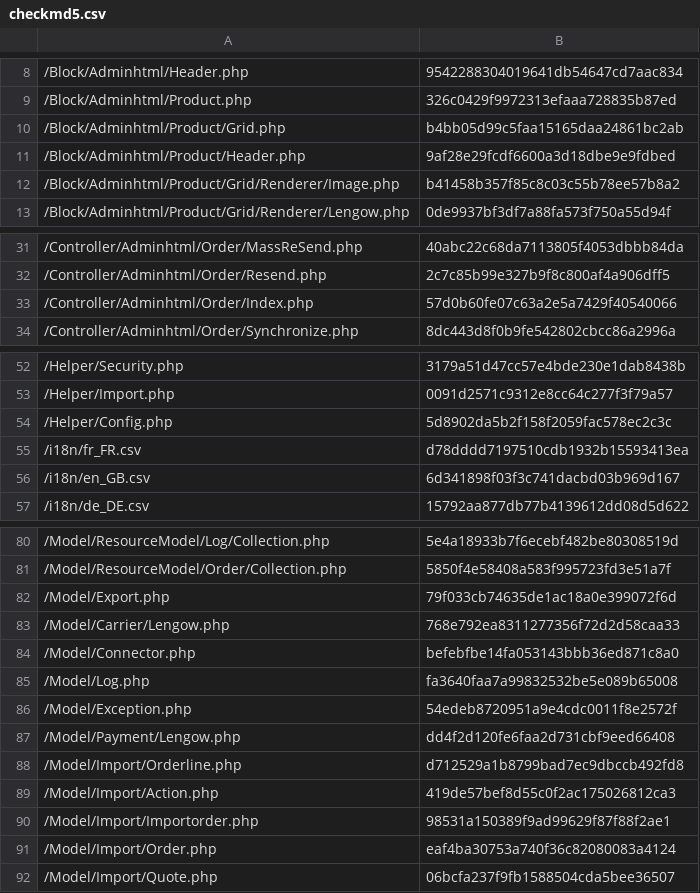
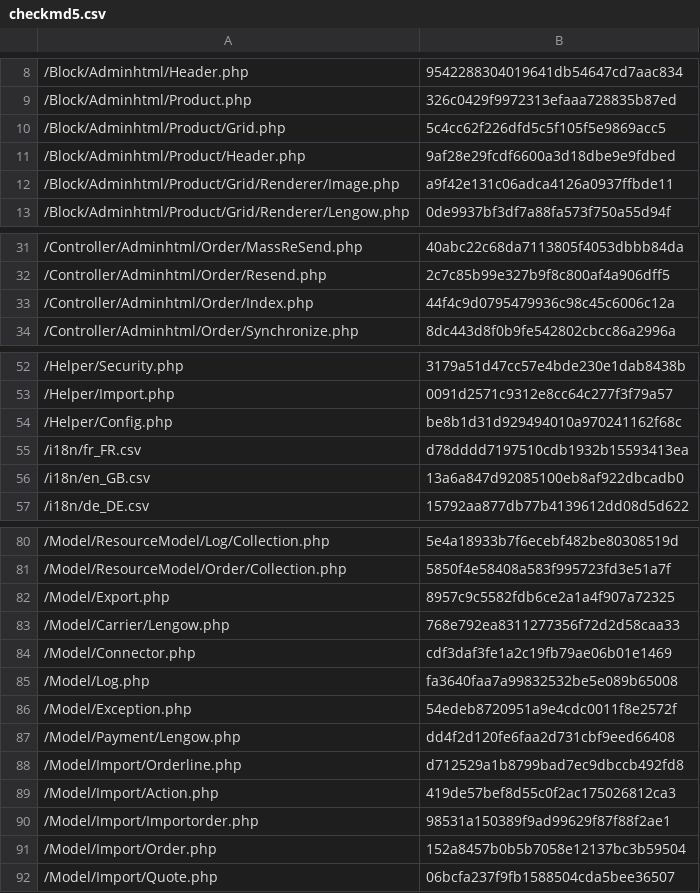
Before and after one commit to lengow/plugin-magento2, a CSV file: etc/checkmd5.csv, drawn as a sheet; only a part is shown, gaps mark what is left out; the diff covers the shown part only.

```diff
--- a/etc/checkmd5.csv
+++ b/etc/checkmd5.csv
@@ -9,5 +9,5 @@
 /Block/Adminhtml/Product.php|326c0429f9972313efaaa728835b87ed
-/Block/Adminhtml/Product/Grid.php|b4bb05d99c5faa15165daa24861bc2ab
+/Block/Adminhtml/Product/Grid.php|5c4cc62f226dfd5c5f105f5e9869acc5
 /Block/Adminhtml/Product/Header.php|9af28e29fcdf6600a3d18dbe9e9fdbed
-/Block/Adminhtml/Product/Grid/Renderer/Image.php|b41458b357f85c8c03c55b78ee57b8a2
+/Block/Adminhtml/Product/Grid/Renderer/Image.php|a9f42e131c06adca4126a0937ffbde11
 /Block/Adminhtml/Product/Grid/Renderer/Lengow.php|0de9937bf3df7a88fa573f750a55d94f
@@ -32,3 +32,3 @@
 /Controller/Adminhtml/Order/Resend.php|2c7c85b99e327b9f8c800af4a906dff5
-/Controller/Adminhtml/Order/Index.php|57d0b60fe07c63a2e5a7429f40540066
+/Controller/Adminhtml/Order/Index.php|44f4c9d0795479936c98c45c6006c12a
 /Controller/Adminhtml/Order/Synchronize.php|8dc443d8f0b9fe542802cbcc86a2996a
@@ -53,5 +53,5 @@
 /Helper/Import.php|0091d2571c9312e8cc64c277f3f79a57
-/Helper/Config.php|5d8902da5b2f158f2059fac578ec2c3c
+/Helper/Config.php|be8b1d31d929494010a970241162f68c
 /i18n/fr_FR.csv|d78dddd7197510cdb1932b15593413ea
-/i18n/en_GB.csv|6d341898f03f3c741dacbd03b969d167
+/i18n/en_GB.csv|13a6a847d92085100eb8af922dbcadb0
 /i18n/de_DE.csv|15792aa877db77b4139612dd08d5d622
@@ -81,5 +81,5 @@
 /Model/ResourceModel/Order/Collection.php|5850f4e58408a583f995723fd3e51a7f
-/Model/Export.php|79f033cb74635de1ac18a0e399072f6d
+/Model/Export.php|8957c9c5582fdb6ce2a1a4f907a72325
 /Model/Carrier/Lengow.php|768e792ea8311277356f72d2d58caa33
-/Model/Connector.php|befebfbe14fa053143bbb36ed871c8a0
+/Model/Connector.php|cdf3daf3fe1a2c19fb79ae06b01e1469
 /Model/Log.php|fa3640faa7a99832532be5e089b65008
@@ -90,3 +90,3 @@
 /Model/Import/Importorder.php|98531a150389f9ad99629f87f88f2ae1
-/Model/Import/Order.php|eaf4ba30753a740f36c82080083a4124
+/Model/Import/Order.php|152a8457b0b5b7058e12137bc3b59504
 /Model/Import/Quote.php|06bcfa237f9fb1588504cda5bee36507
```
Also changed, not shown: 10 edited cells elsewhere in this file, i18n/en_GB.csv, 18 other files.
